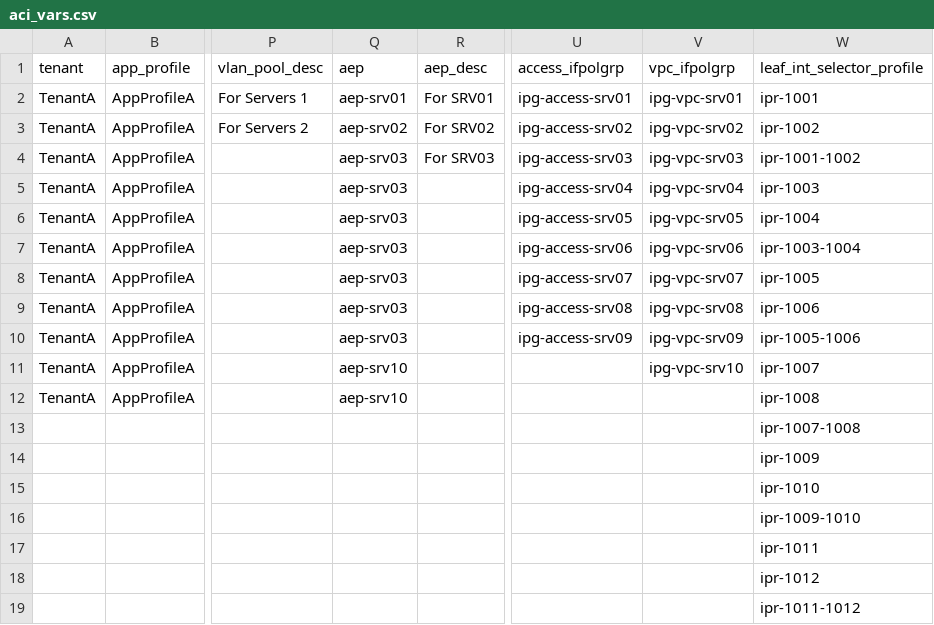
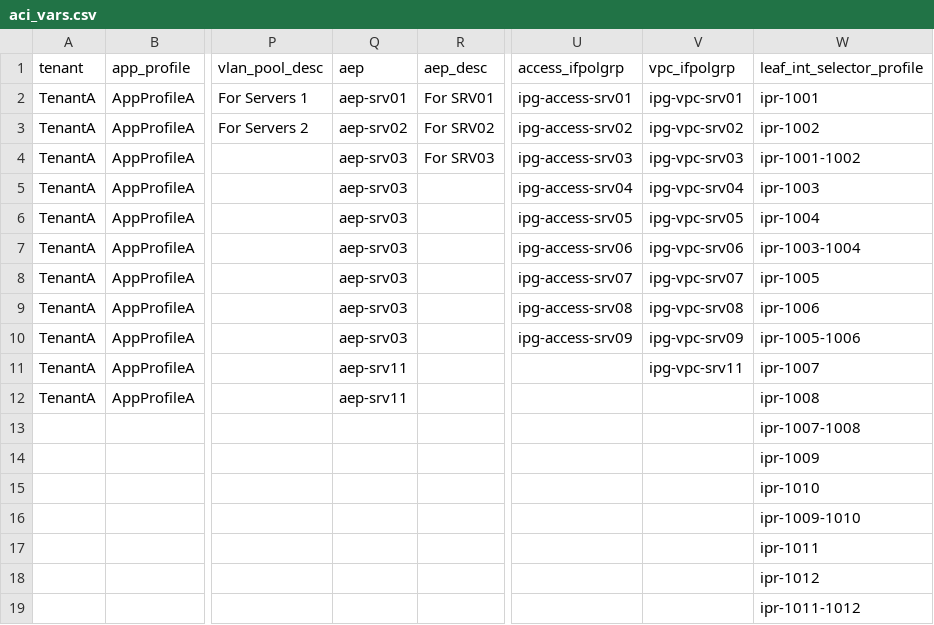
Before and after one commit to singhbk4/ACI-Ansible, a CSV file: aci_vars.csv, drawn as a sheet; only a part is shown, gaps mark what is left out; the diff names each change by its address in the sheet, - before the commit and + after, or states it on an @@ line.

```diff
--- a/aci_vars.csv
+++ b/aci_vars.csv
-Q11:Q12 (aep): aep-srv10
+Q11:Q12 (aep): aep-srv11
-V11 (vpc_ifpolgrp): ipg-vpc-srv10
+V11 (vpc_ifpolgrp): ipg-vpc-srv11
```
Also changed, not shown: 8_aep_to_epg.csv.
